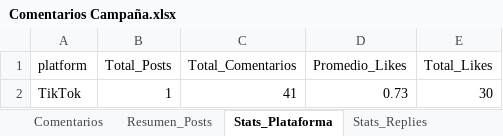
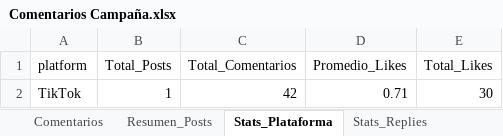
Before and after one commit to sociallisteningalpina-lang/prueba, an Excel workbook: Comentarios Campaña.xlsx, sheet Stats_Plataforma, drawn as a sheet; values as stored, in another font and other column widths than the file's, no borders; the diff names each change by its address in the sheet, - before the commit and + after, or states it on an @@ line.

```diff
--- a/Comentarios Campaña.xlsx (sheet Stats_Plataforma)
+++ b/Comentarios Campaña.xlsx (sheet Stats_Plataforma)
-C2 (Total_Comentarios): 41
+C2 (Total_Comentarios): 42
-D2 (Promedio_Likes): 0.73
+D2 (Promedio_Likes): 0.71
```
Also changed, not shown: sheet Comentarios, sheet Stats_Replies, sheet Resumen_Posts, 1 other file.
